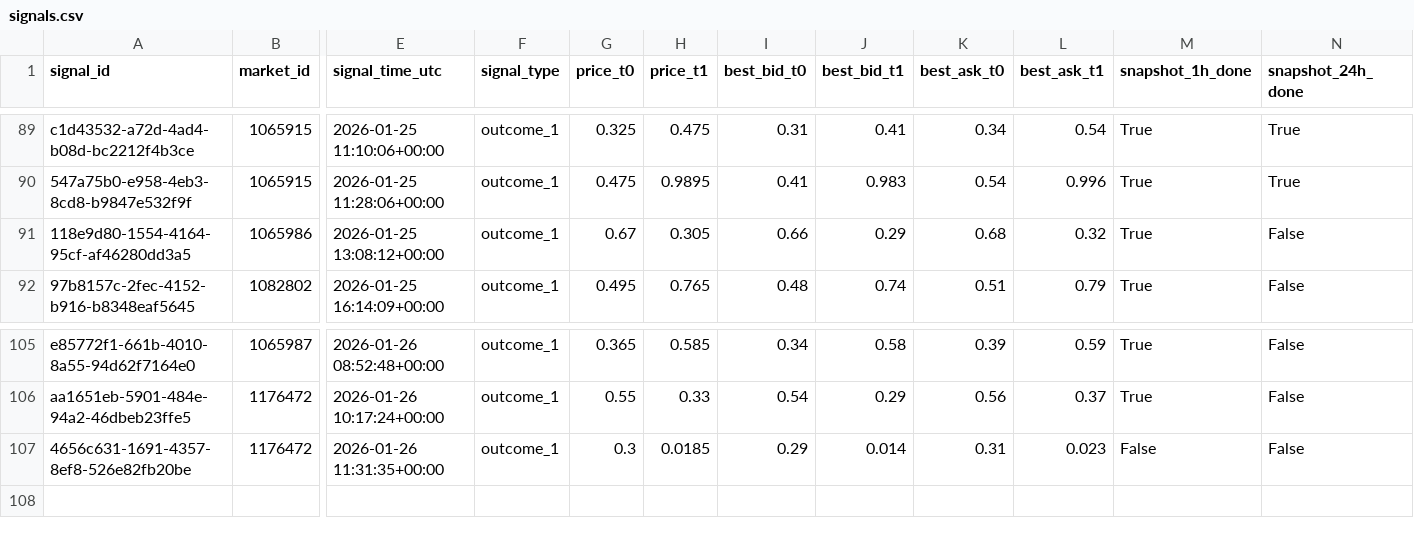
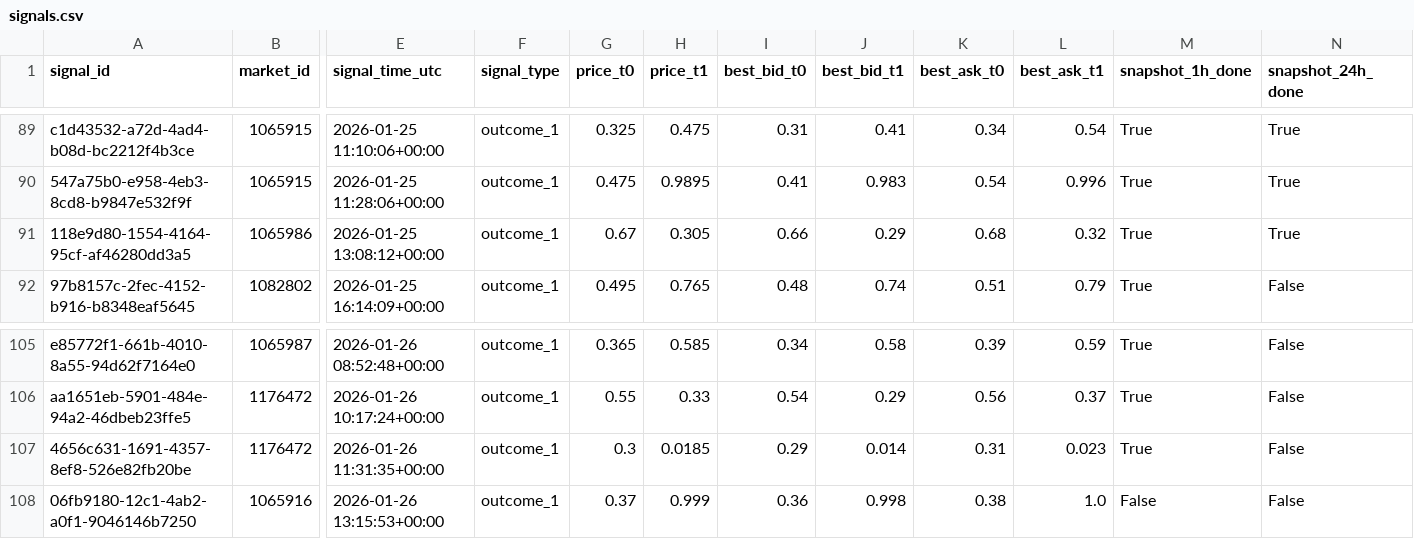
Before and after one commit to arshak-avagyan/fetch_data_test_repo, a CSV file: data/signals.csv, drawn as a sheet; only a part is shown, gaps mark what is left out; rows hold the shown columns only; the diff names each change by its address in the sheet, - before the commit and + after, or states it on an @@ line.

Commit message:
Workflow Run
Files changed:
M	data/market_change.csv
M	data/polymarket_flat_markets_t0.csv
M	data/polymarket_flat_markets_t1.csv
M	data/signals.csv
M	data/signals_merged.csv
M	data/signals_snapshots.csv

```diff
--- a/data/signals.csv
+++ b/data/signals.csv
-N91 (snapshot_24h_done): False
+N91 (snapshot_24h_done): True
-M107 (snapshot_1h_done): False
+M107 (snapshot_1h_done): True
+row 108: 06fb9180-12c1-4ab2-a0f1-9046146b7250 | 1065916 | 2026-01-26 13:15:53+00:00 | outcome_1 | 0.37 | 0.999 | 0.36 | 0.998 | 0.38 | 1.0 | False | False
```
Also changed, not shown: data/signals_merged.csv, data/signals_snapshots.csv, 2 other files.
